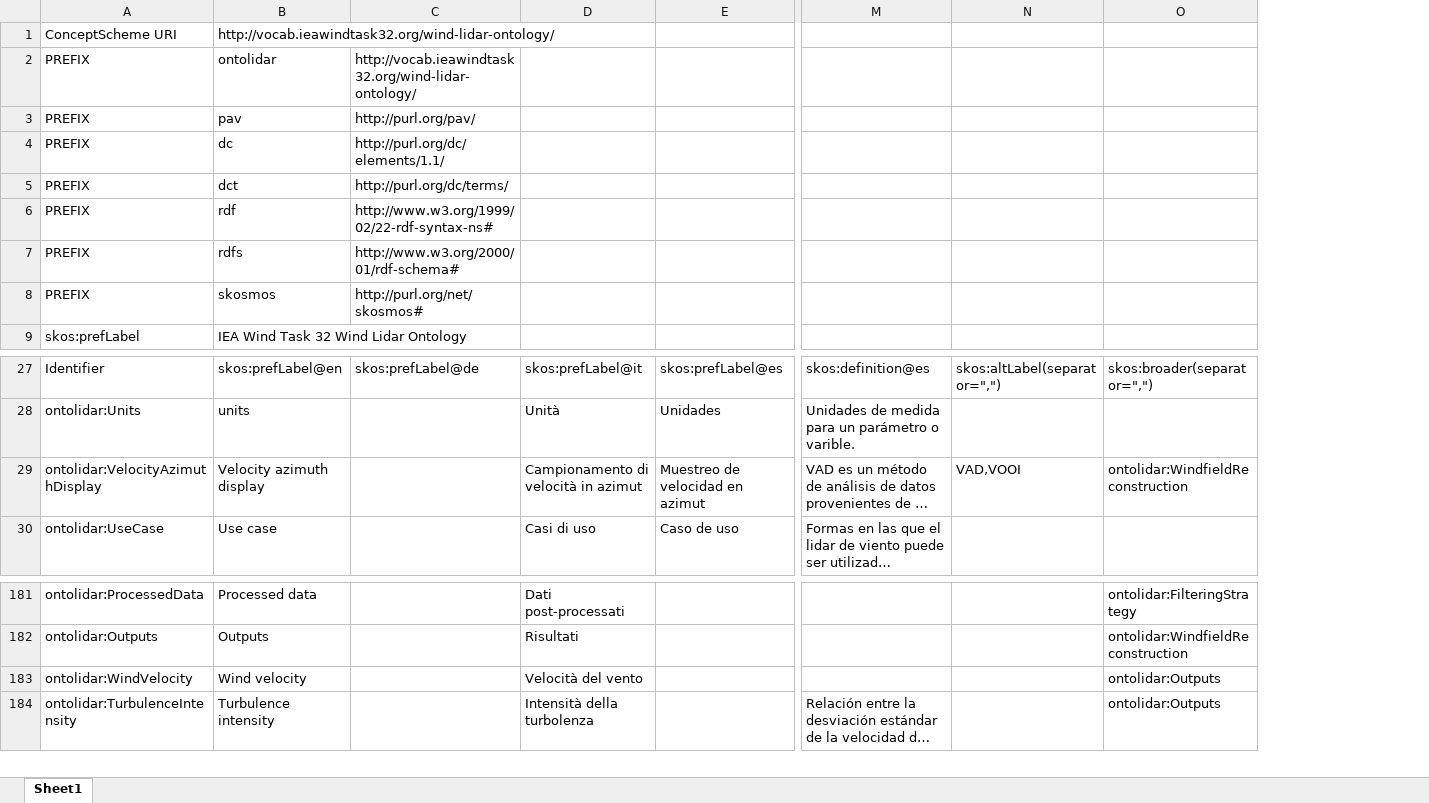
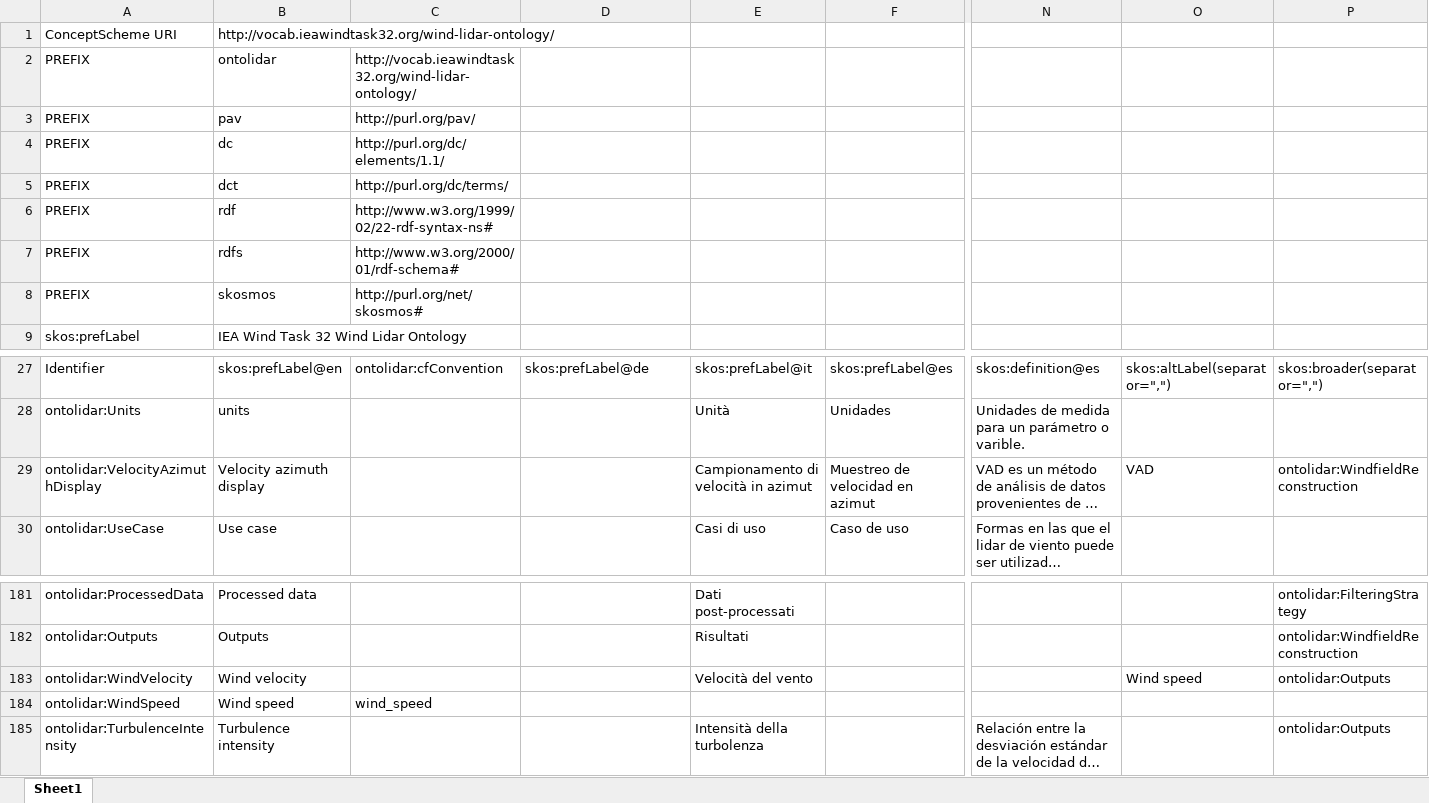
Before and after one commit to IEA-Wind-Task-32/wind-lidar-ontology, an Excel workbook: ontology.xlsx, sheet Sheet1, drawn as a sheet; only a part is shown, gaps mark what is left out; long unchanged cells end in …; values as stored, in another font and other column widths than the file's, no borders; addresses are those after the commit; rows hold the shown columns only; the diff names each change by its address in the sheet, - before the commit and + after, or states it on an @@ line.

```diff
--- a/ontology.xlsx (sheet Sheet1)
+++ b/ontology.xlsx (sheet Sheet1)
+column C, rows 2-8: http://vocab.ieawindtask32.org/wind-lidar-ontology/ | http://purl.org/pav/ | http://purl.org/dc/elements/1.1/ | http://purl.org/dc/terms/ | http://www.w3.org/1999/02/22-rdf-syntax-ns# | http://www.w3.org/2000/01/rdf-schema# | http://purl.org/net/skosmos#; row 27: ontolidar:cfConvention
-D2: http://vocab.ieawindtask32.org/wind-lidar-ontology/
+D2: (empty)
-D3: http://purl.org/pav/
+D3: (empty)
-D4: http://purl.org/dc/elements/1.1/
+D4: (empty)
-D5: http://purl.org/dc/terms/
+D5: (empty)
-D6: http://www.w3.org/1999/02/22-rdf-syntax-ns#
+D6: (empty)
-D7: http://www.w3.org/2000/01/rdf-schema#
+D7: (empty)
-D8: http://purl.org/net/skosmos#
+D8: (empty)
-O29: VAD,VOOI
+O29: VAD
-O183: (empty)
+O183: Wind speed
+row 184: ontolidar:WindSpeed | Wind speed | wind_speed
```
Also changed, not shown: 3 other files.
